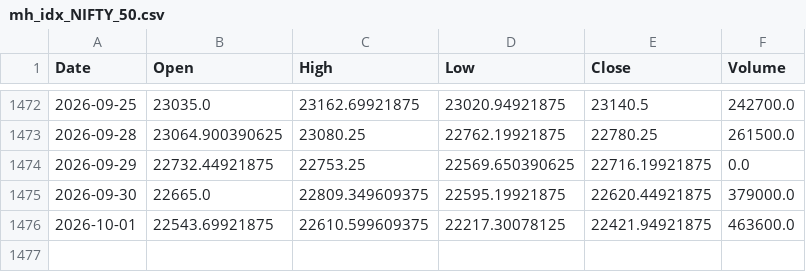
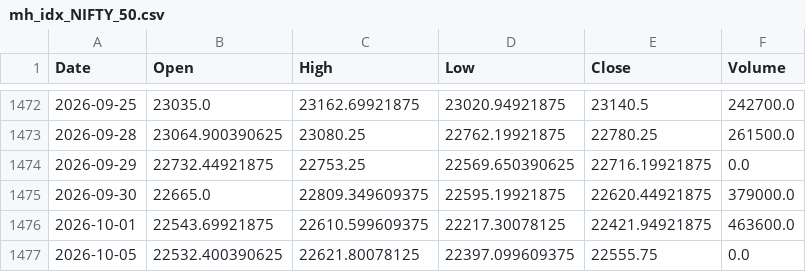
Before and after one commit to udaymanju91/nifty100-reporter, a CSV file: data/mh_idx_NIFTY_50.csv, drawn as a sheet; only a part is shown, gaps mark what is left out.

```diff
--- a/data/mh_idx_NIFTY_50.csv
+++ b/data/mh_idx_NIFTY_50.csv
@@ -1476 +1476,2 @@ Date,Open,High,Low,Close,Volume
 2026-10-01,22543.69921875,22610.599609375,22217.30078125,22421.94921875,463600.0
+2026-10-05,22532.400390625,22621.80078125,22397.099609375,22555.75,0.0
```
Also changed, not shown: data/mh_vix_cache.csv, data/nifty100_signal_log.csv, 7 other files.
